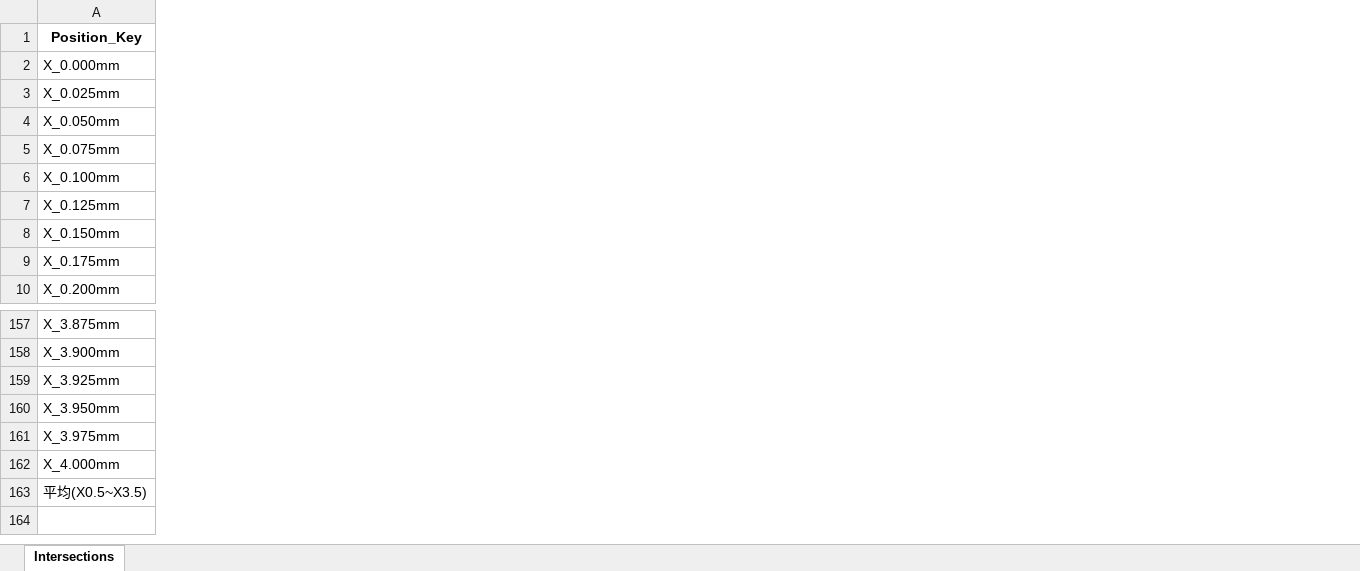
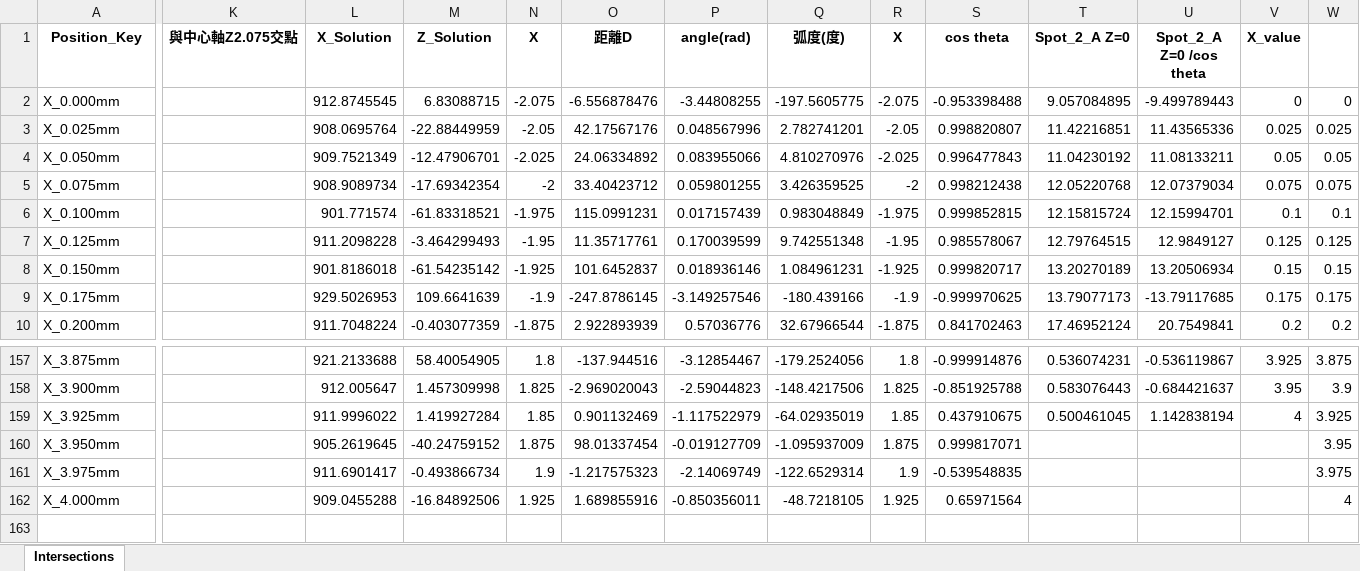
Before and after one commit to andykokodo/ROI, an Excel workbook: intersection_results.xlsx, sheet Intersections, drawn as a sheet; only a part is shown, gaps mark what is left out; values as stored, in another font and other column widths than the file's, no borders; charts and pictures not drawn; removed rows and columns are numbered as before the commit, all else as after; rows hold the shown columns only; the diff covers the shown part only; the diff names each change by its address in the sheet, - before the commit and + after, or states it on an @@ line.

Commit message:
Add files via upload

```diff
--- a/intersection_results.xlsx (sheet Intersections)
+++ b/intersection_results.xlsx (sheet Intersections)
+column K (與中心軸Z2.075交點), empty
+column L (X_Solution), rows 2-10: 912.8745545 | 908.0695764 | 909.7521349 | 908.9089734 | 901.771574 | 911.2098228 | 901.8186018 | 929.5026953 | 911.7048224; rows 157-162: 921.2133688 | 912.005647 | 911.9996022 | 905.2619645 | 911.6901417 | 909.0455288
+column M (Z_Solution), rows 2-10: 6.83088715 | -22.88449959 | -12.47906701 | -17.69342354 | -61.83318521 | -3.464299493 | -61.54235142 | 109.6641639 | -0.403077359; rows 157-162: 58.40054905 | 1.457309998 | 1.419927284 | -40.24759152 | -0.493866734 | -16.84892506
+column N (X), rows 2-10: -2.075 | -2.05 | -2.025 | -2 | -1.975 | -1.95 | -1.925 | -1.9 | -1.875; rows 157-162: 1.8 | 1.825 | 1.85 | 1.875 | 1.9 | 1.925
+column O (距離D), rows 2-10: -6.556878476 | 42.17567176 | 24.06334892 | 33.40423712 | 115.0991231 | 11.35717761 | 101.6452837 | -247.8786145 | 2.922893939; rows 157-162: -137.944516 | -2.969020043 | 0.901132469 | 98.01337454 | -1.217575323 | 1.689855916
+column P (angle(rad)), rows 2-10: -3.44808255 | 0.048567996 | 0.083955066 | 0.059801255 | 0.017157439 | 0.170039599 | 0.018936146 | -3.149257546 | 0.57036776; rows 157-162: -3.12854467 | -2.59044823 | -1.117522979 | -0.019127709 | -2.14069749 | -0.850356011
+column Q (弧度(度)), rows 2-10: -197.5605775 | 2.782741201 | 4.810270976 | 3.426359525 | 0.983048849 | 9.742551348 | 1.084961231 | -180.439166 | 32.67966544; rows 157-162: -179.2524056 | -148.4217506 | -64.02935019 | -1.095937009 | -122.6529314 | -48.7218105
+column R (X), rows 2-10: -2.075 | -2.05 | -2.025 | -2 | -1.975 | -1.95 | -1.925 | -1.9 | -1.875; rows 157-162: 1.8 | 1.825 | 1.85 | 1.875 | 1.9 | 1.925
+column S (cos theta), rows 2-10: -0.953398488 | 0.998820807 | 0.996477843 | 0.998212438 | 0.999852815 | 0.985578067 | 0.999820717 | -0.999970625 | 0.841702463; rows 157-162: -0.999914876 | -0.851925788 | 0.437910675 | 0.999817071 | -0.539548835 | 0.65971564
+column T (Spot_2_A Z=0), rows 2-10: 9.057084895 | 11.42216851 | 11.04230192 | 12.05220768 | 12.15815724 | 12.79764515 | 13.20270189 | 13.79077173 | 17.46952124; rows 157-159: 0.536074231 | 0.583076443 | 0.500461045
+column U (Spot_2_A Z=0 /cos theta), rows 2-10: -9.499789443 | 11.43565336 | 11.08133211 | 12.07379034 | 12.15994701 | 12.9849127 | 13.20506934 | -13.79117685 | 20.7549841; rows 157-159: -0.536119867 | -0.684421637 | 1.142838194
+column V (X_value), rows 2-10: 0 | 0.025 | 0.05 | 0.075 | 0.1 | 0.125 | 0.15 | 0.175 | 0.2; rows 157-159: 3.925 | 3.95 | 4
+column W, rows 2-10: 0 | 0.025 | 0.05 | 0.075 | 0.1 | 0.125 | 0.15 | 0.175 | 0.2; rows 157-162: 3.875 | 3.9 | 3.925 | 3.95 | 3.975 | 4
-row 163: 平均(X0.5~X3.5)
+row 163: (empty)
```
Also changed, not shown: 14 added columns elsewhere in this sheet, charts or pictures.
